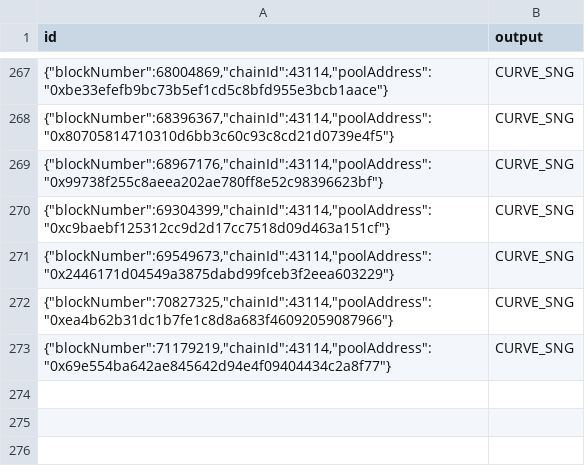
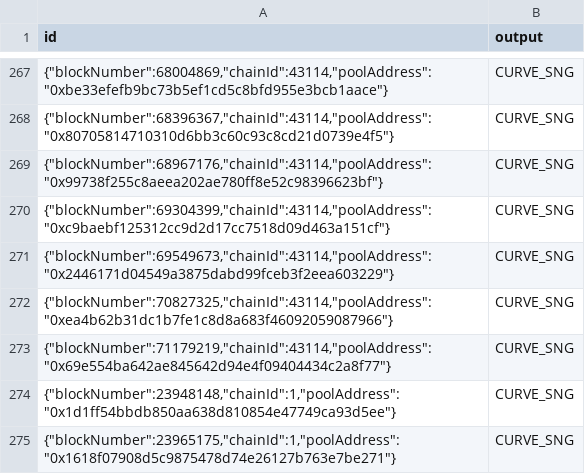
Before and after one commit to enviodev/spectra-migrated, a TSV file: .envio/cache/getPoolType.tsv, drawn as a sheet; only a part is shown, gaps mark what is left out.

```diff
--- a/.envio/cache/getPoolType.tsv
+++ b/.envio/cache/getPoolType.tsv
@@ -273 +273,3 @@ id	output
 {"blockNumber":71179219,"chainId":43114,"poolAddress":"0x69e554ba642ae845642d94e4f09404434c2a8f77"}	"CURVE_SNG"
+{"blockNumber":23948148,"chainId":1,"poolAddress":"0x1d1ff54bbdb850aa638d810854e47749ca93d5ee"}	"CURVE_SNG"
+{"blockNumber":23965175,"chainId":1,"poolAddress":"0x1618f07908d5c9875478d74e26127b763e7be271"}	"CURVE_SNG"
```
Also changed, not shown: .envio/cache/getPoolAdminFee.tsv, .envio/cache/getPoolFee.tsv, 41 other files.
